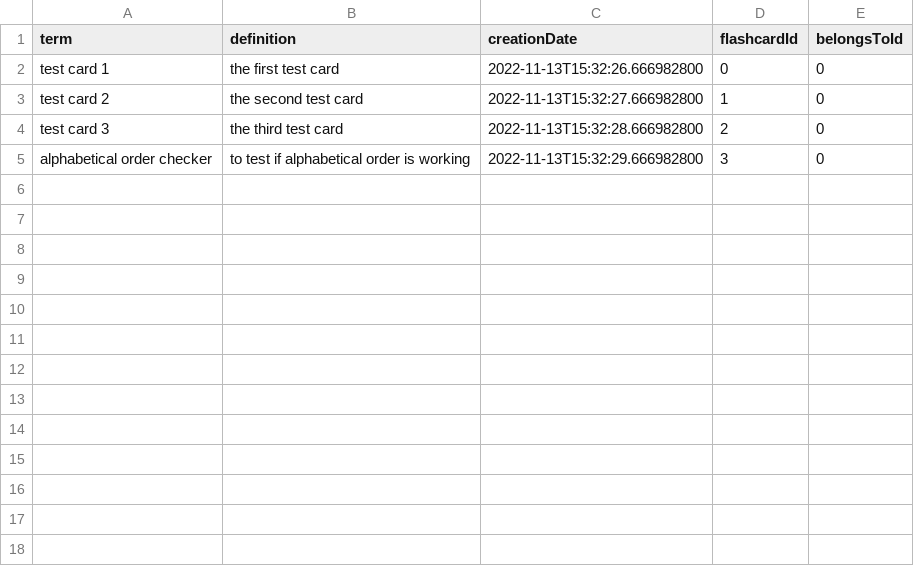
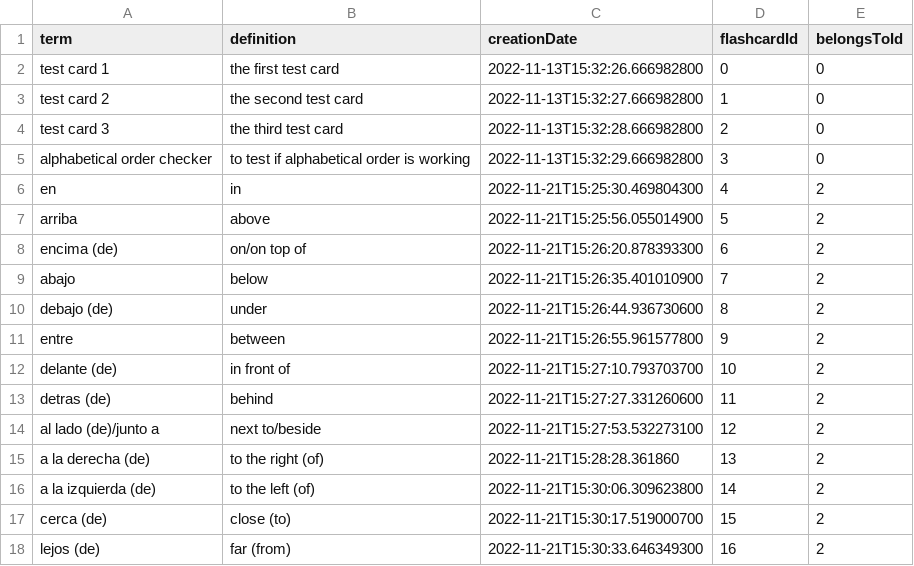
Before and after one commit to CSC207-2022F-UofT/course-project-team-bbq, a CSV file: src/data/Flashcards.csv, drawn as a sheet; the diff names each change by its address in the sheet, - before the commit and + after, or states it on an @@ line.

Commit message:
added a new user flashcard sets and flashcards

```diff
--- a/src/data/Flashcards.csv
+++ b/src/data/Flashcards.csv
+row 6: en | in | 2022-11-21T15:25:30.469804300 | 4 | 2
+row 7: arriba | above | 2022-11-21T15:25:56.055014900 | 5 | 2
+row 8: encima (de) | on/on top of | 2022-11-21T15:26:20.878393300 | 6 | 2
+row 9: abajo | below | 2022-11-21T15:26:35.401010900 | 7 | 2
+row 10: debajo (de) | under | 2022-11-21T15:26:44.936730600 | 8 | 2
+row 11: entre | between | 2022-11-21T15:26:55.961577800 | 9 | 2
+row 12: delante (de) | in front of | 2022-11-21T15:27:10.793703700 | 10 | 2
+row 13: detras (de) | behind | 2022-11-21T15:27:27.331260600 | 11 | 2
+row 14: al lado (de)/junto a | next to/beside | 2022-11-21T15:27:53.532273100 | 12 | 2
+row 15: a la derecha (de) | to the right (of) | 2022-11-21T15:28:28.361860 | 13 | 2
+row 16: a la izquierda (de) | to the left (of) | 2022-11-21T15:30:06.309623800 | 14 | 2
+row 17: cerca (de) | close (to) | 2022-11-21T15:30:17.519000700 | 15 | 2
+row 18: lejos (de) | far (from) | 2022-11-21T15:30:33.646349300 | 16 | 2
```
Also changed, not shown: src/data/FlashcardSets.csv, 1 other file.
